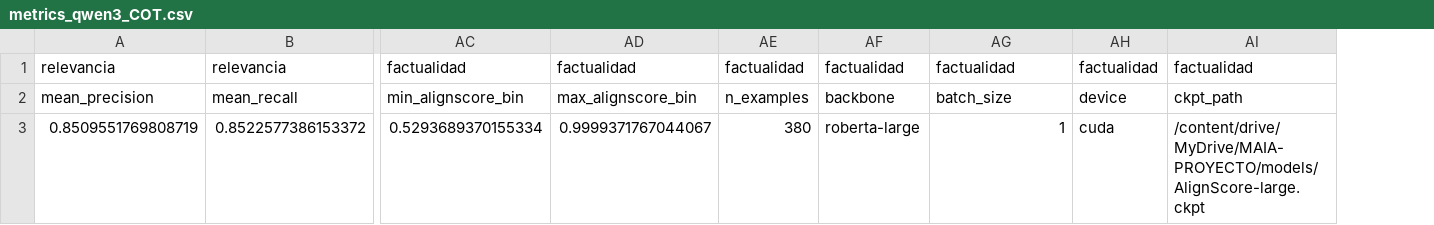
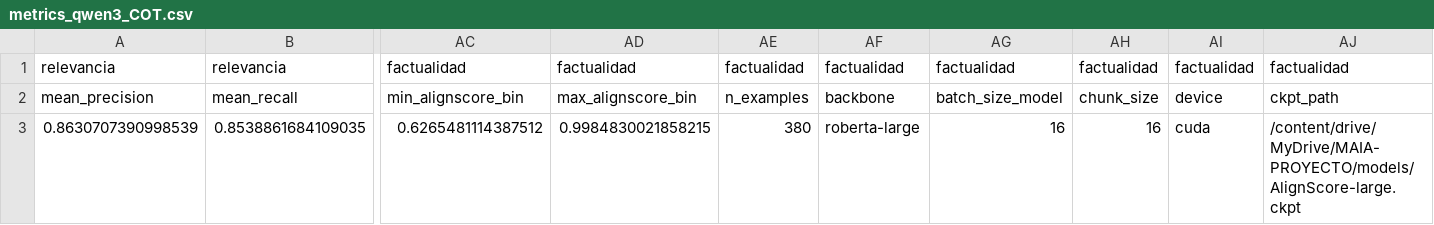
Before and after one commit to SebastianOrd/Proyecto-PLN-FLAG, a CSV file: src/models/results/metrics_qwen3_COT.csv, drawn as a sheet; only a part is shown, gaps mark what is left out; removed rows and columns are numbered as before the commit, all else as after; rows hold the shown columns only; the diff names each change by its address in the sheet, - before the commit and + after, or states it on an @@ line.

```diff
--- a/src/models/results/metrics_qwen3_COT.csv
+++ b/src/models/results/metrics_qwen3_COT.csv
+column AH, rows 1-2: factualidad | chunk_size
-AG2: batch_size
+AG2: batch_size_model
-row 3: 0.8509551769808719 | 0.8522577386153372 | 0.5293689370155334 | 0.9999371767044067 | 380 | roberta-large | 1 | cuda | /content/drive/MyDrive/MAIA-PROYECTO/models/AlignScore-large.ckpt
+row 3: 0.8630707390998539 | 0.8538861684109035 | 0.6265481114387512 | 0.9984830021858215 | 380 | roberta-large | 16 | 16 | cuda | /content/drive/MyDrive/MAIA-PROYECTO/models/AlignScore-large.ckpt
```
Also changed, not shown: src/models/results/metrics_deepseek_COT.csv, src/resultados_modelos.csv, 18 other files.
